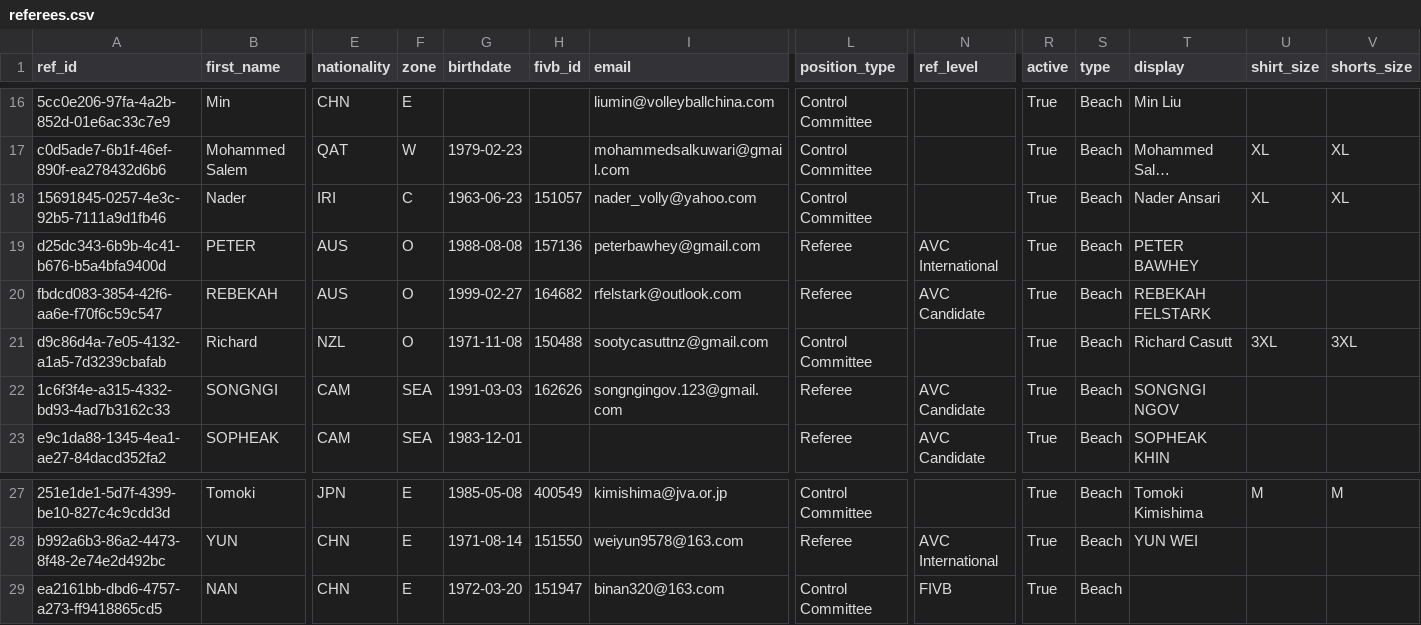
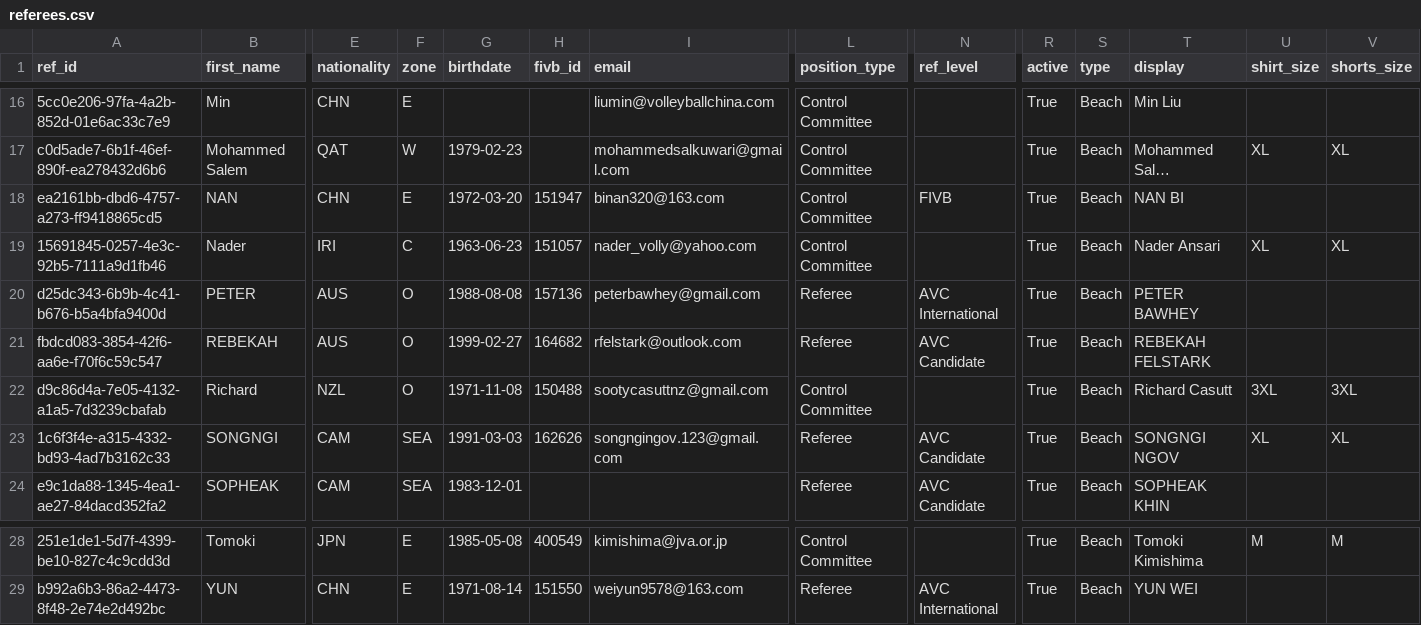
Before and after one commit to avcbeach/referee-database, a CSV file: data/referees.csv, drawn as a sheet; only a part is shown, gaps mark what is left out; long unchanged cells end in …; removed rows and columns are numbered as before the commit, all else as after; rows hold the shown columns only; the diff names each change by its address in the sheet, - before the commit and + after, or states it on an @@ line.

Commit message:
Update referees.csv via referee app

```diff
--- a/data/referees.csv
+++ b/data/referees.csv
+row 18: ea2161bb-dbd6-4757-a273-ff9418865cd5 | NAN | CHN | E | 1972-03-20 | 151947 | binan320@163.com | Control Committee | FIVB | True | Beach | NAN BI
-U23 (shirt_size): (empty)
+U23 (shirt_size): XL
-V23 (shorts_size): (empty)
+V23 (shorts_size): XL
-row 29: ea2161bb-dbd6-4757-a273-ff9418865cd5 | NAN | CHN | E | 1972-03-20 | 151947 | binan320@163.com | Control Committee | FIVB | True | Beach
```
